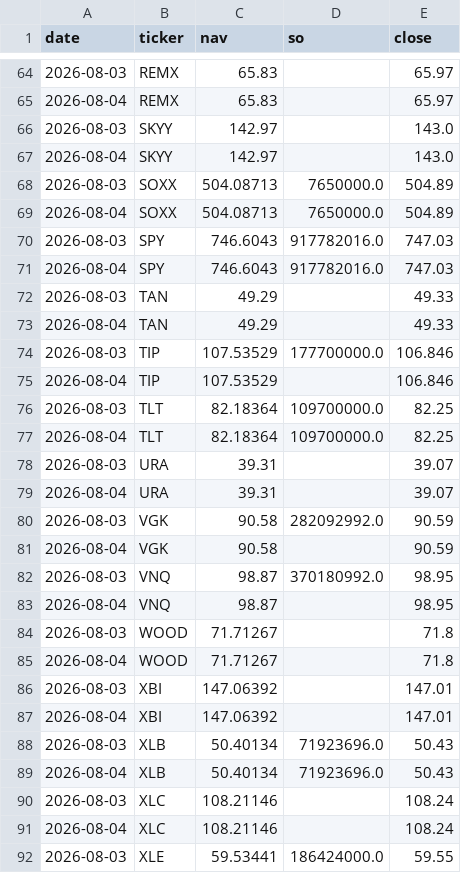
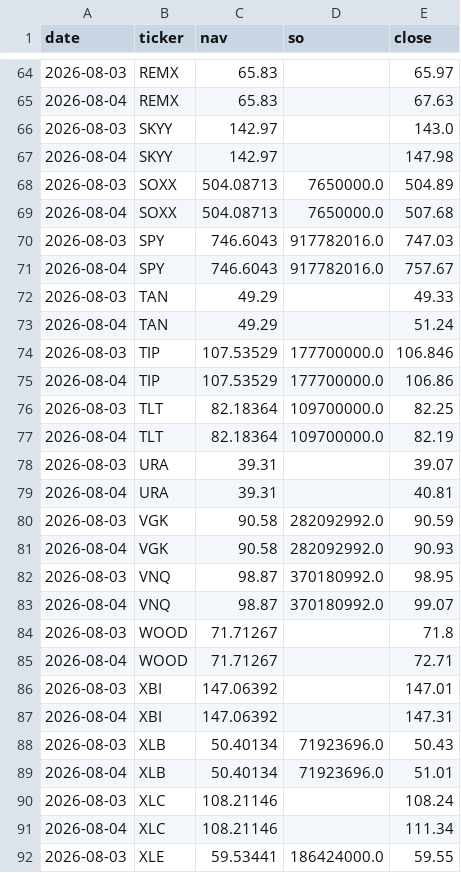
Before and after one commit to phuazz/breadth-thrust-etf, a CSV file: data/scanner_snapshots.csv, drawn as a sheet; only a part is shown, gaps mark what is left out; the diff covers the shown part only.

```diff
--- a/data/scanner_snapshots.csv
+++ b/data/scanner_snapshots.csv
@@ -64,29 +64,29 @@ date,ticker,nav,so,close
 2026-08-03,REMX,65.83,,65.97
-2026-08-04,REMX,65.83,,65.97
+2026-08-04,REMX,65.83,,67.63
 2026-08-03,SKYY,142.97,,143.0
-2026-08-04,SKYY,142.97,,143.0
+2026-08-04,SKYY,142.97,,147.98
 2026-08-03,SOXX,504.08713,7650000.0,504.89
-2026-08-04,SOXX,504.08713,7650000.0,504.89
+2026-08-04,SOXX,504.08713,7650000.0,507.68
 2026-08-03,SPY,746.6043,917782016.0,747.03
-2026-08-04,SPY,746.6043,917782016.0,747.03
+2026-08-04,SPY,746.6043,917782016.0,757.67
 2026-08-03,TAN,49.29,,49.33
-2026-08-04,TAN,49.29,,49.33
+2026-08-04,TAN,49.29,,51.24
 2026-08-03,TIP,107.53529,177700000.0,106.846
-2026-08-04,TIP,107.53529,,106.846
+2026-08-04,TIP,107.53529,177700000.0,106.86
 2026-08-03,TLT,82.18364,109700000.0,82.25
-2026-08-04,TLT,82.18364,109700000.0,82.25
+2026-08-04,TLT,82.18364,109700000.0,82.19
 2026-08-03,URA,39.31,,39.07
-2026-08-04,URA,39.31,,39.07
+2026-08-04,URA,39.31,,40.81
 2026-08-03,VGK,90.58,282092992.0,90.59
-2026-08-04,VGK,90.58,,90.59
+2026-08-04,VGK,90.58,282092992.0,90.93
 2026-08-03,VNQ,98.87,370180992.0,98.95
-2026-08-04,VNQ,98.87,,98.95
+2026-08-04,VNQ,98.87,370180992.0,99.07
 2026-08-03,WOOD,71.71267,,71.8
-2026-08-04,WOOD,71.71267,,71.8
+2026-08-04,WOOD,71.71267,,72.71
 2026-08-03,XBI,147.06392,,147.01
-2026-08-04,XBI,147.06392,,147.01
+2026-08-04,XBI,147.06392,,147.31
 2026-08-03,XLB,50.40134,71923696.0,50.43
-2026-08-04,XLB,50.40134,71923696.0,50.43
+2026-08-04,XLB,50.40134,71923696.0,51.01
 2026-08-03,XLC,108.21146,,108.24
-2026-08-04,XLC,108.21146,,108.24
+2026-08-04,XLC,108.21146,,111.34
 2026-08-03,XLE,59.53441,186424000.0,59.55
```
Also changed, not shown: 42 edited cells elsewhere in this file, 3 other files.
